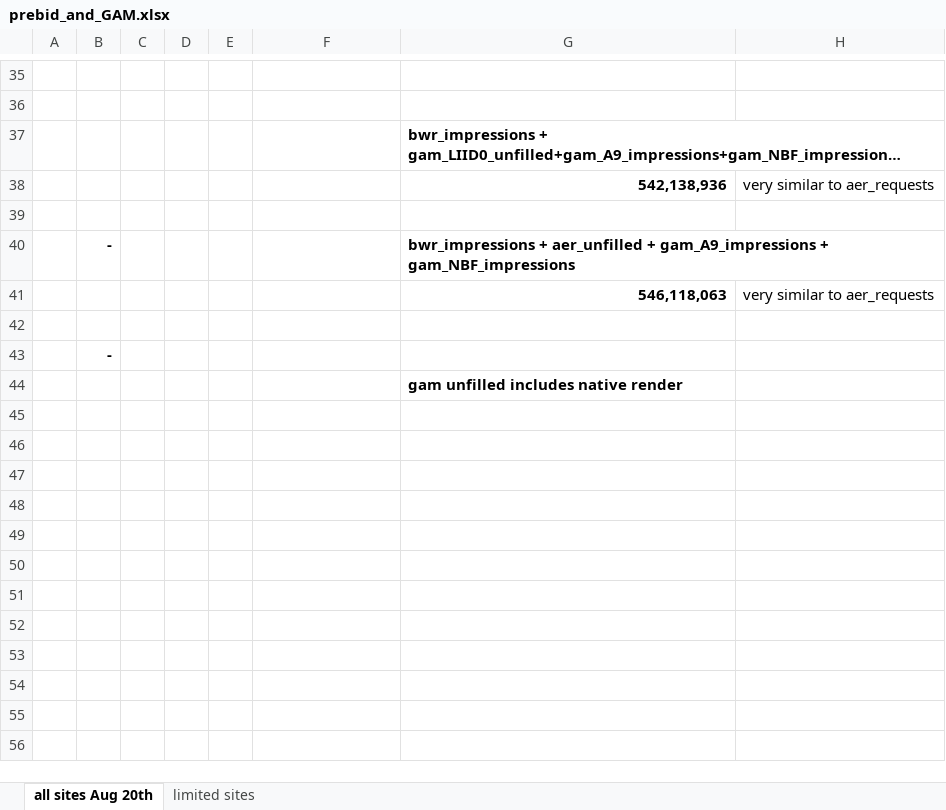
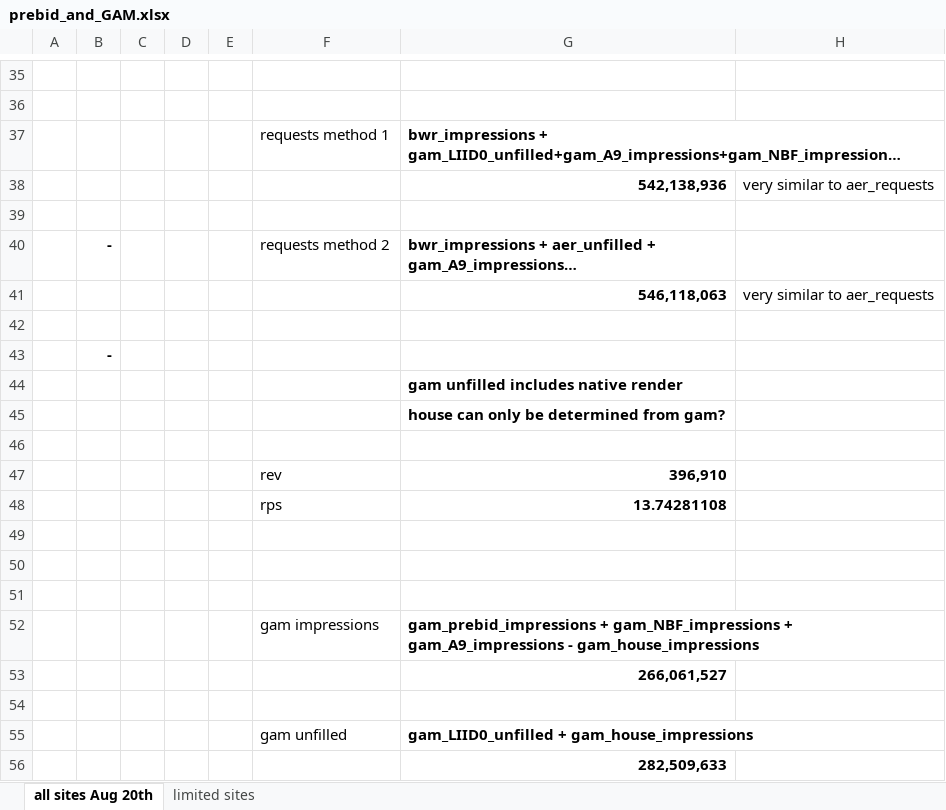
Before and after one commit to freestarcapital/ds-ad-hoc-analyses, an Excel workbook: AB_testing/prebid_and_GAM.xlsx, sheet all sites Aug 20th, drawn as a sheet; only a part is shown, gaps mark what is left out; long unchanged cells end in …; values as stored, in another font and other column widths than the file's, no borders; the diff covers the shown part only; the diff names each change by its address in the sheet, - before the commit and + after, or states it on an @@ line.

```diff
--- a/AB_testing/prebid_and_GAM.xlsx (sheet all sites Aug 20th)
+++ b/AB_testing/prebid_and_GAM.xlsx (sheet all sites Aug 20th)
-F37: (empty)
+F37: requests method 1
-F40: (empty)
+F40: requests method 2
+row 45:  |  |  |  |  |  | house can only be determined from gam?
+row 46: (empty)
+row 47:  |  |  |  |  | rev | 396,910
+row 48:  |  |  |  |  | rps | 13.74281108
+row 49: (empty)
+row 50: (empty)
+row 51: (empty)
+row 52:  |  |  |  |  | gam impressions | gam_prebid_impressions + gam_NBF_impressions + gam_A9_impressions - gam_house_impressions
+row 53:  |  |  |  |  |  | 266,061,527
+row 54: (empty)
+row 55:  |  |  |  |  | gam unfilled | gam_LIID0_unfilled + gam_house_impressions
+row 56:  |  |  |  |  |  | 282,509,633
```
Also changed, not shown: 18 added rows and cell formats elsewhere in this sheet, 4 other files.
